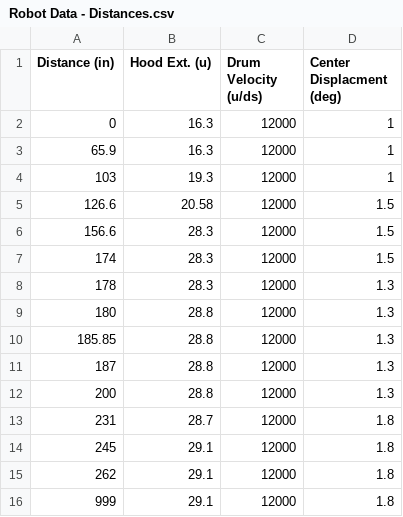
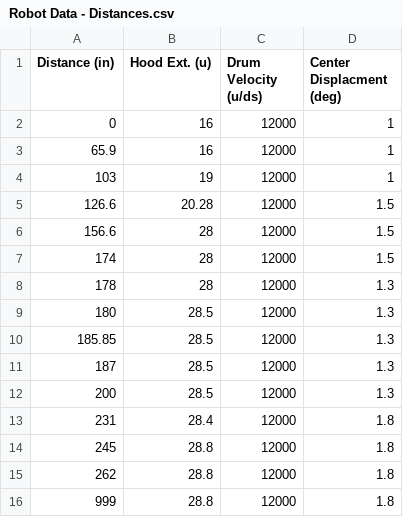
Before and after one commit to Team4388/RiseOfRidgebotics2020, a CSV file: src/main/deploy/Robot Data - Distances.csv, drawn as a sheet.

```diff
--- a/src/main/deploy/Robot Data - Distances.csv
+++ b/src/main/deploy/Robot Data - Distances.csv
@@ -1,16 +1,16 @@
 Distance (in),Hood Ext. (u),Drum Velocity (u/ds),Center Displacment (deg)
-0,16.3,12000,1,
-65.9,16.3,12000,1,
-103,19.3,12000,1,
-126.6,20.58,12000,1.5,
-156.6,28.3,12000,1.5,
-174,28.3,12000,1.5,
-178,28.3,12000,1.3
-180,28.8,12000,1.3,
-185.85,28.8,12000,1.3,
-187,28.8,12000,1.3
-200,28.8,12000,1.3
-231,28.7,12000,1.8,
-245,29.1,12000,1.8,
-262,29.1,12000,1.8,
-999,29.1,12000,1.8,
+0,16,12000,1,
+65.9,16,12000,1,
+103,19,12000,1,
+126.6,20.28,12000,1.5,
+156.6,28,12000,1.5,
+174,28,12000,1.5,
+178,28,12000,1.3
+180,28.5,12000,1.3,
+185.85,28.5,12000,1.3,
+187,28.5,12000,1.3
+200,28.5,12000,1.3
+231,28.4,12000,1.8,
+245,28.8,12000,1.8,
+262,28.8,12000,1.8,
+999,28.8,12000,1.8,
```
Also changed, not shown: 2 other files.
